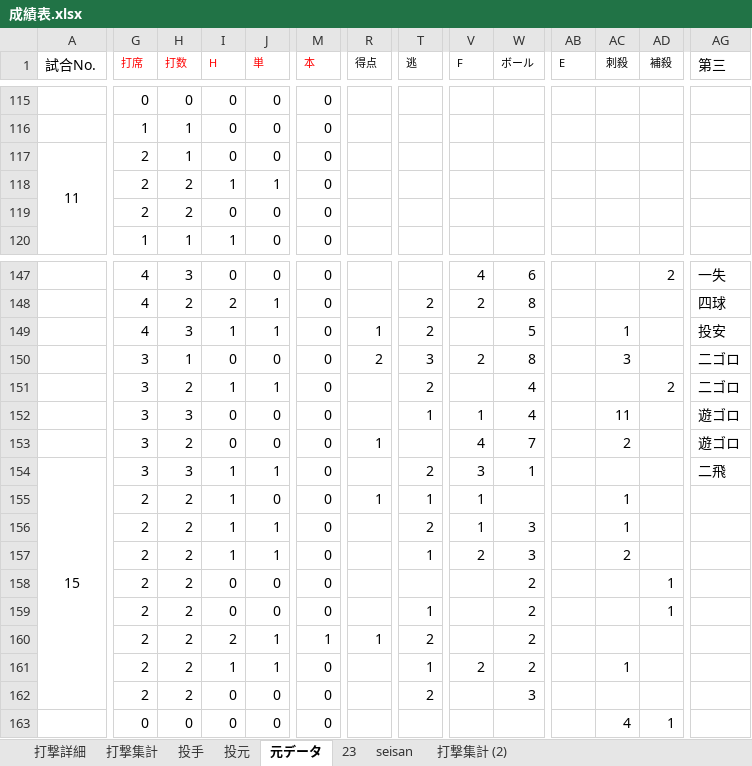
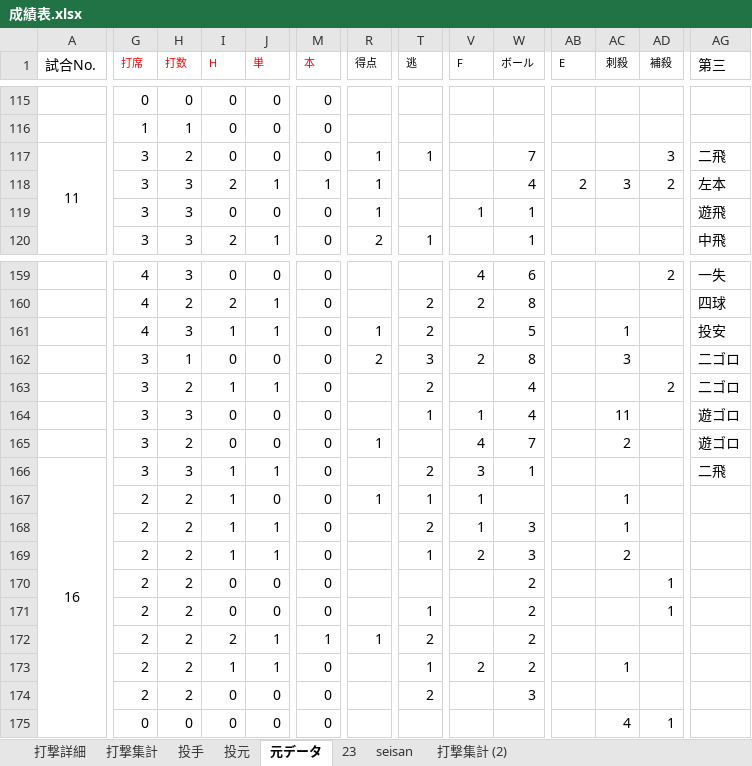
Before and after one commit to beta-zelkova/25, an Excel workbook: 成績表.xlsx, sheet 元データ, drawn as a sheet; only a part is shown, gaps mark what is left out; values as stored, in another font and other column widths than the file's, no borders; removed rows and columns are numbered as before the commit, all else as after; the diff covers the shown part only; the diff names each change by its address in the sheet, - before the commit and + after, or states it on an @@ line.

```diff
--- a/成績表.xlsx (sheet 元データ)
+++ b/成績表.xlsx (sheet 元データ)
-G117:G119 (打席): 2
+G117:G119 (打席): 3
-H117 (打数): 1
+H117 (打数): 2
-R117:R119 (得点): (empty)
+R117:R119 (得点): 1
-T117 (逃): (empty)
+T117 (逃): 1
-W117 (ボール): (empty)
+W117 (ボール): 7
-AD117 (補殺): (empty)
+AD117 (補殺): 3
-AG117 (第三): (empty)
+AG117 (第三): 二飛
-H118:H119 (打数): 2
+H118:H119 (打数): 3
-I118 (H): 1
+I118 (H): 2
-M118 (本): 0
+M118 (本): 1
-W118 (ボール): (empty)
+W118 (ボール): 4
-AB118 (E): (empty)
+AB118 (E): 2
-AC118 (刺殺): (empty)
+AC118 (刺殺): 3
-AD118 (補殺): (empty)
+AD118 (補殺): 2
-AG118 (第三): (empty)
+AG118 (第三): 左本
-V119 (F): (empty)
+V119 (F): 1
-W119:W120 (ボール): (empty)
+W119:W120 (ボール): 1
-AG119 (第三): (empty)
+AG119 (第三): 遊飛
-G120 (打席): 1
+G120 (打席): 3
-H120 (打数): 1
+H120 (打数): 3
-I120 (H): 1
+I120 (H): 2
-J120 (単): 0
+J120 (単): 1
-R120 (得点): (empty)
+R120 (得点): 2
-T120 (逃): (empty)
+T120 (逃): 1
-AG120 (第三): (empty)
+AG120 (第三): 中飛
@@ column A (試合No.) renumbered between rows 139 and 166 @@
-A154:A162 merged
+A166:A175 merged
```
Also changed, not shown: 12 added rows and 59 edited cells elsewhere in this sheet, sheet 23, sheet 打撃集計, sheet 打撃詳細, sheet 投手, formulas that keep their value, 4 other files.
